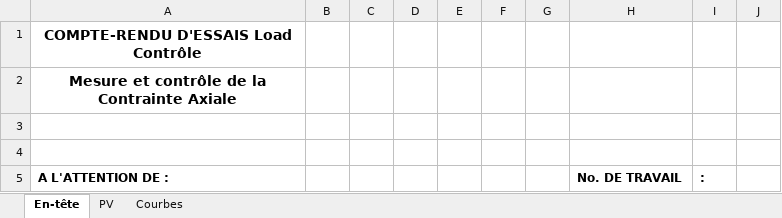
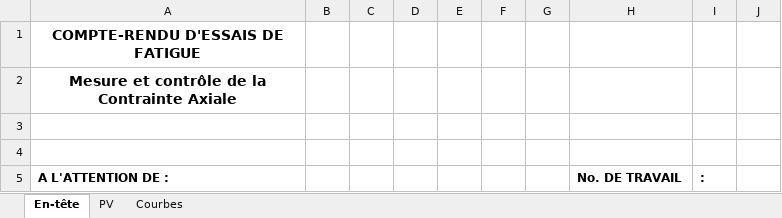
Before and after one commit to DorinnB/GPM-66, an Excel workbook: lib/PHPExcel/templates/Report Loa.xlsx, sheet En-tête, drawn as a sheet; only a part is shown; values as stored, in another font and other column widths than the file's, no borders; the diff names each change by its address in the sheet, - before the commit and + after, or states it on an @@ line.

```diff
--- a/lib/PHPExcel/templates/Report Loa.xlsx (sheet En-tête)
+++ b/lib/PHPExcel/templates/Report Loa.xlsx (sheet En-tête)
-A1: COMPTE-RENDU D'ESSAIS Load Contrôle
+A1: COMPTE-RENDU D'ESSAIS DE FATIGUE
```
Also changed, not shown: 27 other files.
